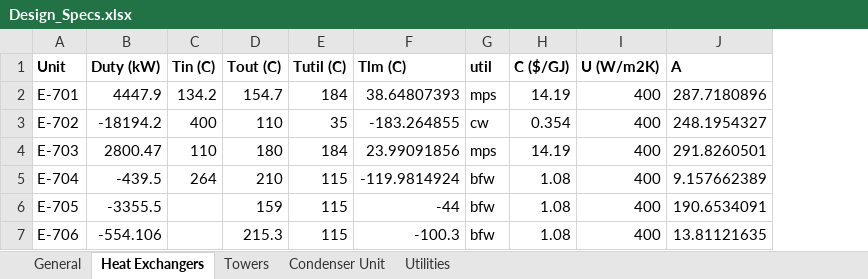
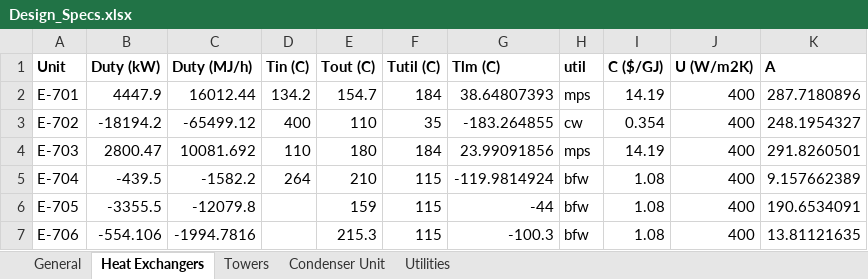
Before and after one commit to WylieFKau/Wi2020_CHEME485_FinalProject, an Excel workbook: Economics/Design_Specs.xlsx, sheet Heat Exchangers, drawn as a sheet; values as stored, in another font and other column widths than the file's, no borders; the diff names each change by its address in the sheet, - before the commit and + after, or states it on an @@ line.

Commit message:
Updated calcs, CAPCOST for equip list (not utils)

```diff
--- a/Economics/Design_Specs.xlsx (sheet Heat Exchangers)
+++ b/Economics/Design_Specs.xlsx (sheet Heat Exchangers)
+column C (Duty (MJ/h)), rows 2-7: 16012.44 | -65499.12 | 10081.692 | -1582.2 | -12079.8 | -1994.7816
```
Also changed, not shown: sheet Towers, formulas that keep their value, 1 other file.
